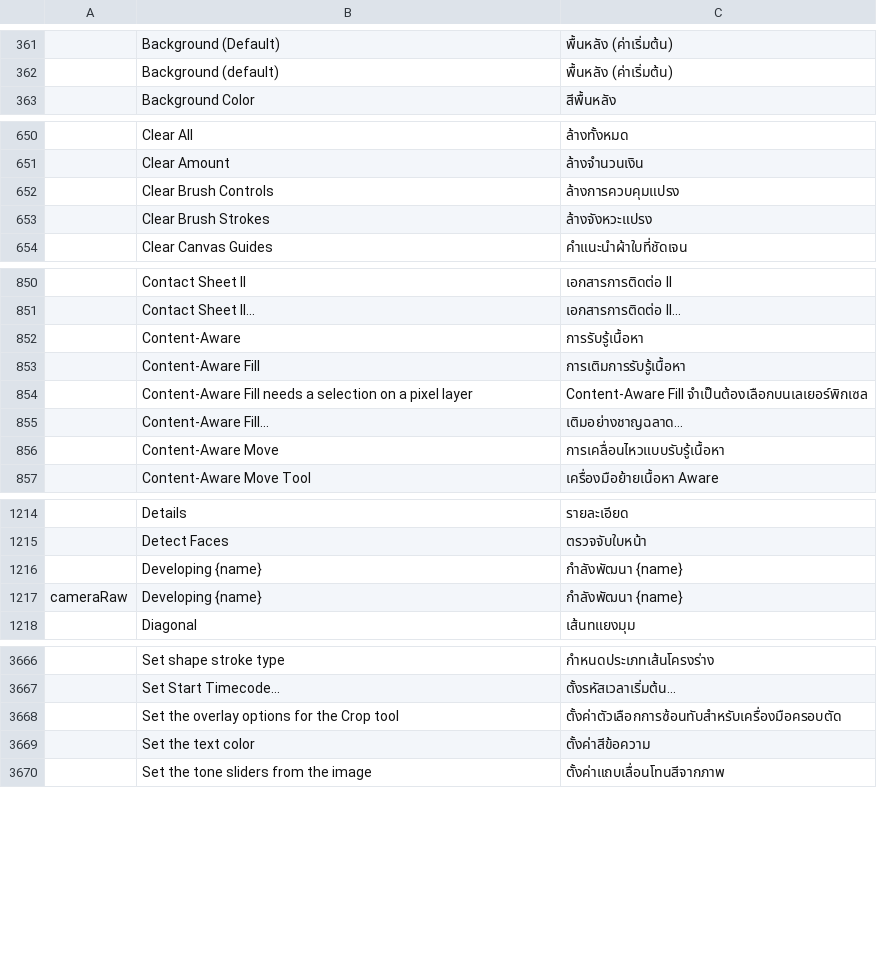
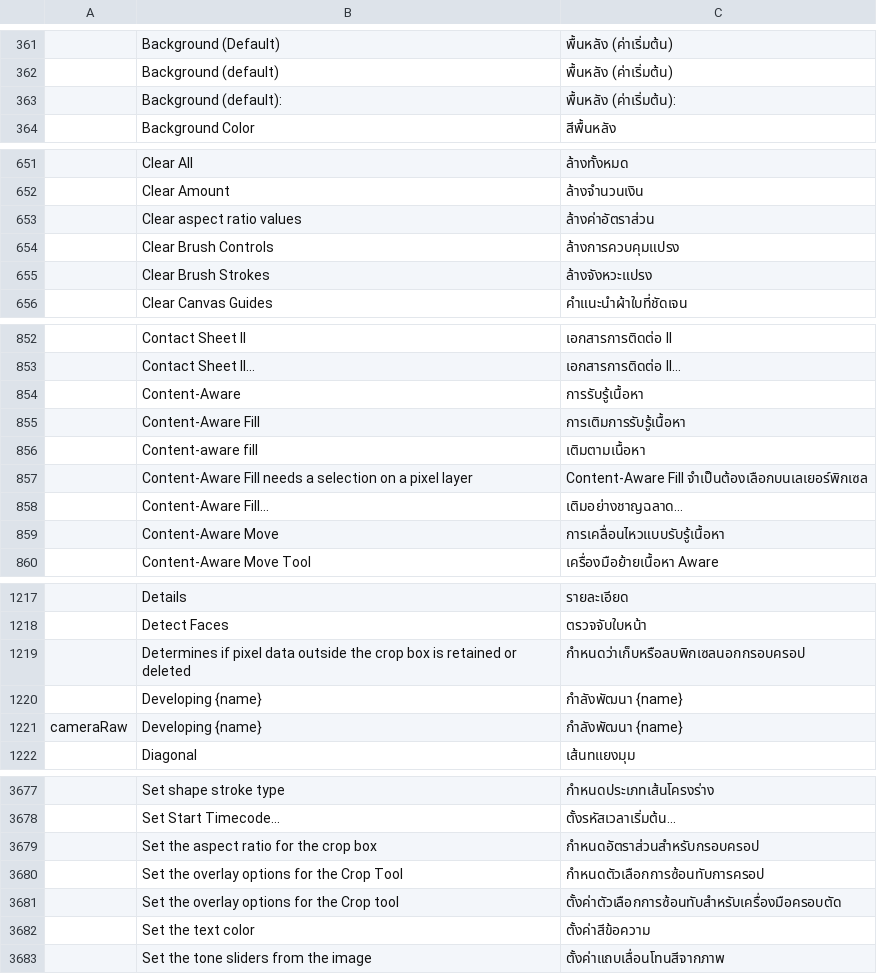
Before and after one commit to Bra1nZ/craft-i18n, a TSV file: locales/th/photocraft.tsv, drawn as a sheet; only a part is shown, gaps mark what is left out; the diff covers the shown part only; the diff names each change by its address in the sheet, - before the commit and + after, or states it on an @@ line.

Commit message:
PhotoCraft freeze top-up to 2772ac1 (crop options and fill prompt)
tools/sync_app.py /Users/sky/code/Craft/i18n-cutover-2026-11-10/photocraft 7c64653 --ref 2772ac1e77ee612479c636557e28b4128849bfbc --app photocraft

34 catalogs: +464/-22 rows; 141548 reproduced, 0 changed-row mismatches; five known untouched edit.stroke differences. Advance source refs; retain per-language provenance.

```diff
--- a/locales/th/photocraft.tsv
+++ b/locales/th/photocraft.tsv
+row 363:  | Background (default): | พื้นหลัง (ค่าเริ่มต้น):
+row 653:  | Clear aspect ratio values | ล้างค่าอัตราส่วน
+row 856:  | Content-aware fill | เติมตามเนื้อหา
+row 1219:  | Determines if pixel data outside the crop box is retained or deleted | กำหนดว่าเก็บหรือลบพิกเซลนอกกรอบครอป
+row 3679:  | Set the aspect ratio for the crop box | กำหนดอัตราส่วนสำหรับกรอบครอป
+row 3680:  | Set the overlay options for the Crop Tool | กำหนดตัวเลือกการซ้อนทับการครอป
```
Also changed, not shown: 8 added rows and 1 removed row elsewhere in this file, locales/el/photocraft.tsv, locales/hi/photocraft.tsv, 33 other files.
